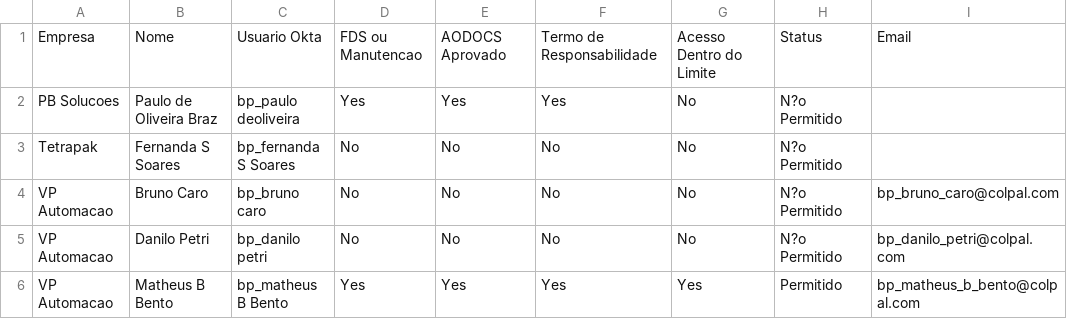
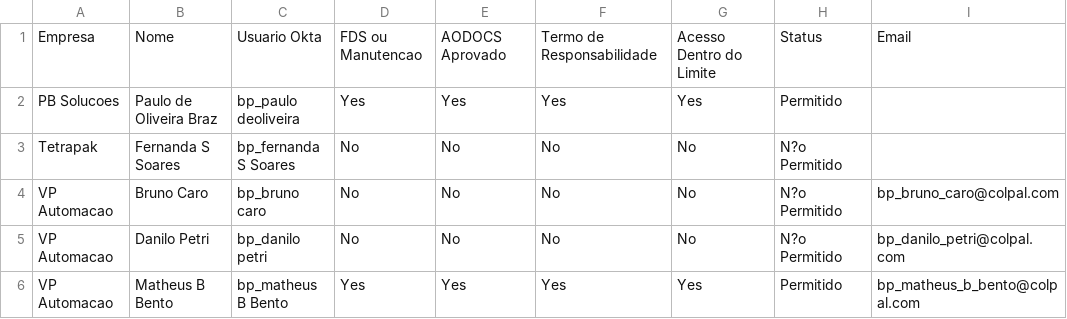
Before and after one commit to danielnakajima/auto_csv, a CSV file: pam/pam_sheet.csv, drawn as a sheet; only a part is shown.

Commit message:
Automated update from Google Sheets

```diff
--- a/pam/pam_sheet.csv
+++ b/pam/pam_sheet.csv
@@ -1,3 +1,3 @@
 Empresa,Nome,Usuario Okta,FDS ou Manutencao,AODOCS Aprovado,Termo de Responsabilidade,Acesso Dentro do Limite,Status,Email
-PB Solucoes,Paulo de Oliveira Braz,bp_paulo deoliveira,Yes,Yes,Yes,No,N?o Permitido,
+PB Solucoes,Paulo de Oliveira Braz,bp_paulo deoliveira,Yes,Yes,Yes,Yes,Permitido,
 Tetrapak,Fernanda S Soares,bp_fernanda S Soares,No,No,No,No,N?o Permitido,
```
